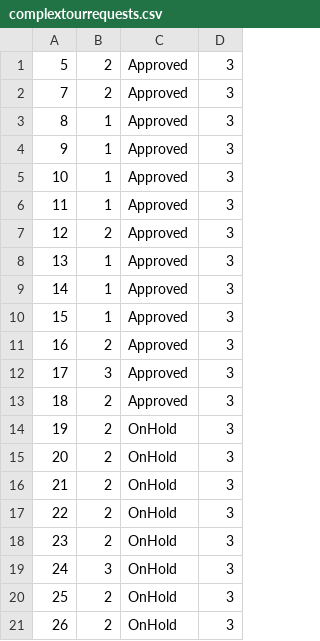
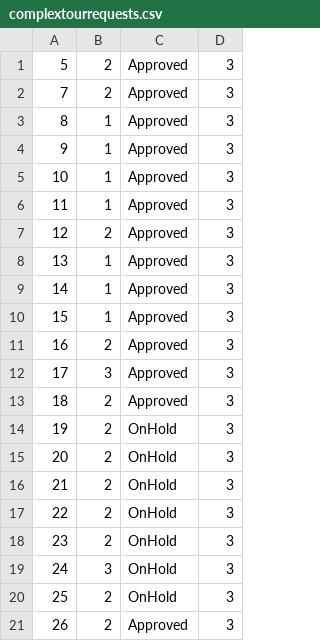
Before and after one commit to HelenaJovic/SIMS-Projekat, a CSV file: InitialProject/InitialProject/Resources/Data/complextourrequests.csv, drawn as a sheet.

Commit message:
only my complex tour requests

```diff
--- a/InitialProject/InitialProject/Resources/Data/complextourrequests.csv
+++ b/InitialProject/InitialProject/Resources/Data/complextourrequests.csv
@@ -20,2 +20,2 @@
 25|2|OnHold|3
-26|2|OnHold|3
+26|2|Approved|3
```
Also changed, not shown: 2 other files.
